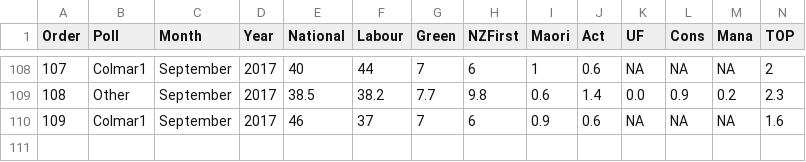
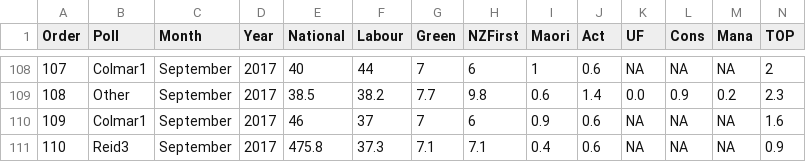
Before and after one commit to MattBixley/Polls, a CSV file: polls.csv, drawn as a sheet; only a part is shown, gaps mark what is left out.

Commit message:
3 reid, the end

```diff
--- a/polls.csv
+++ b/polls.csv
@@ -110 +110,2 @@ Order,Poll,Month,Year,National,Labour,Green,NZFirst,Maori,Act,UF,Cons,Mana,TOP
 109,Colmar1,September,2017,46,37,7,6,0.9,0.6,NA,NA,NA,1.6
+110,Reid3,September,2017,475.8,37.3,7.1,7.1,0.4,0.6,NA,NA,NA,0.9
```
